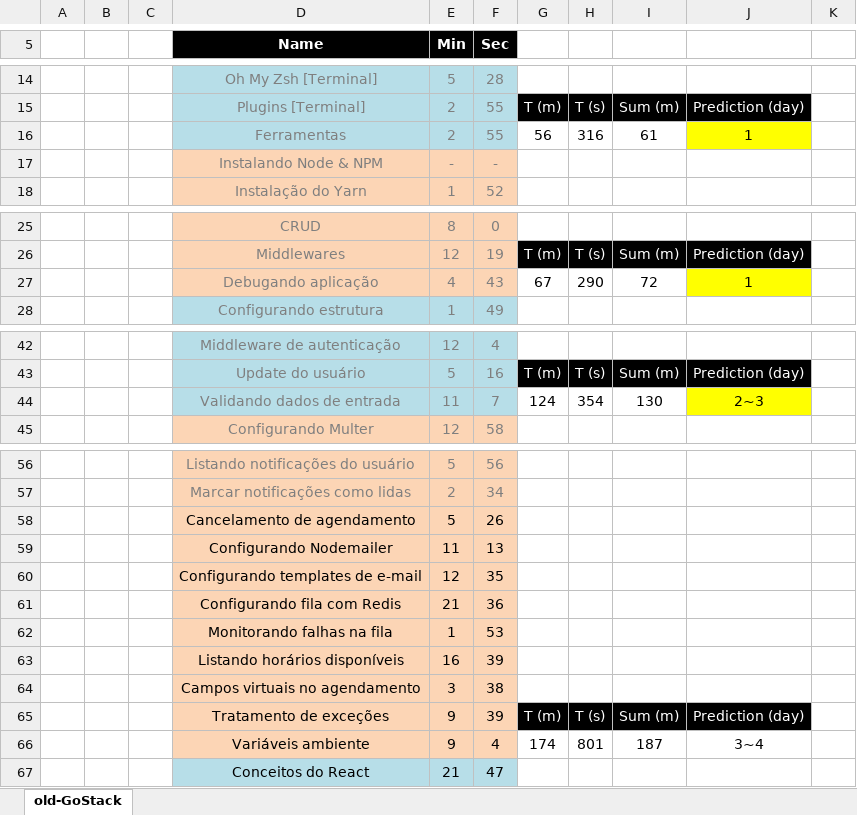
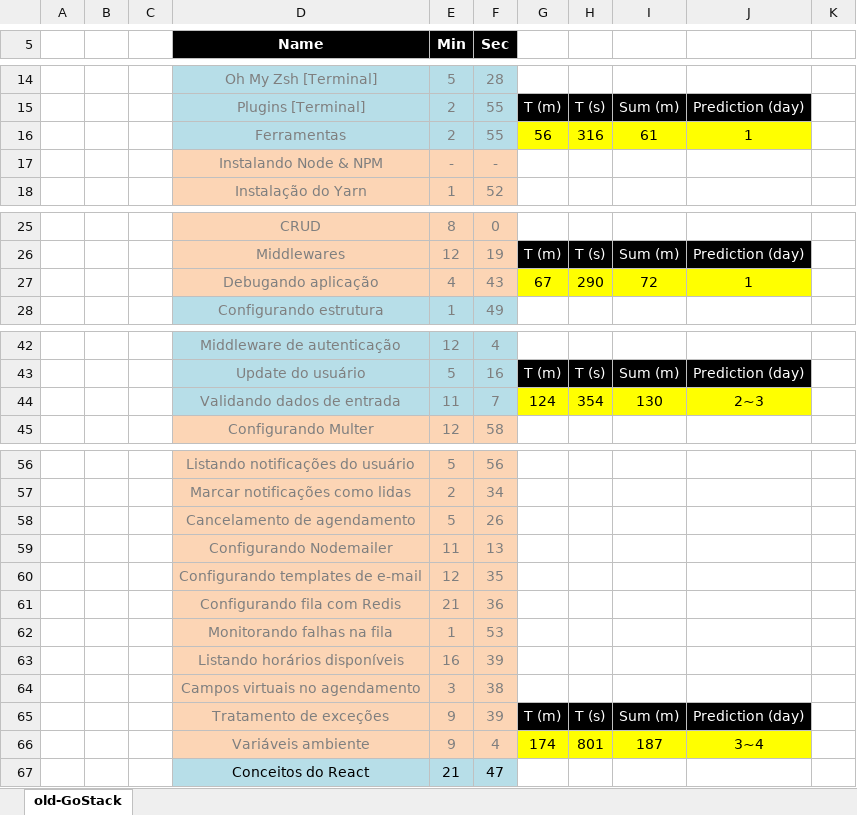
Before and after one commit to rodrigoleitesouza/GoStack-Rocketseat, an Excel workbook: just-random/class-control.xlsx, sheet old-GoStack, drawn as a sheet; only a part is shown, gaps mark what is left out; values as stored, in another font and other column widths than the file's, no borders; the diff names each change by its address in the sheet, - before the commit and + after, or states it on an @@ line.

Commit message:
Update class-control.xlsx

```diff
--- a/just-random/class-control.xlsx (sheet old-GoStack)
+++ b/just-random/class-control.xlsx (sheet old-GoStack)
-G16:I16 fill: none
+G16:I16 fill: #FFFF00
-G27:I27 fill: none
+G27:I27 fill: #FFFF00
-G44:I44 fill: none
+G44:I44 fill: #FFFF00
-D58:F66 text colour: black
+D58:F66 text colour: #7F7F7F
-G66:J66 fill: none
+G66:J66 fill: #FFFF00
```
